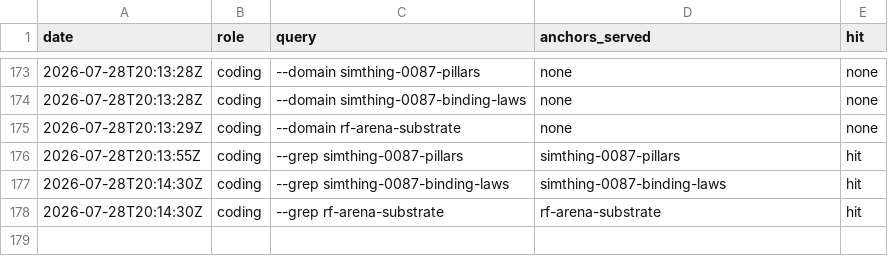
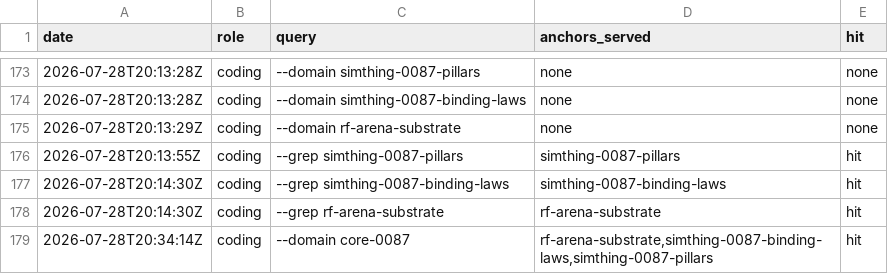
Before and after one commit to khorum08/SimThing, a TSV file: scripts/ci/anchor_reach_log.tsv, drawn as a sheet; only a part is shown, gaps mark what is left out.

```diff
--- a/scripts/ci/anchor_reach_log.tsv
+++ b/scripts/ci/anchor_reach_log.tsv
@@ -178 +178,2 @@ date	role	query	anchors_served	hit
 2026-07-28T20:14:30Z	coding	--grep rf-arena-substrate	rf-arena-substrate	hit
+2026-07-28T20:34:14Z	coding	--domain core-0087	rf-arena-substrate,simthing-0087-binding-laws,simthing-0087-pillars	hit
```
Also changed, not shown: scripts/ci/test_inventory.tsv, 1 other file.
